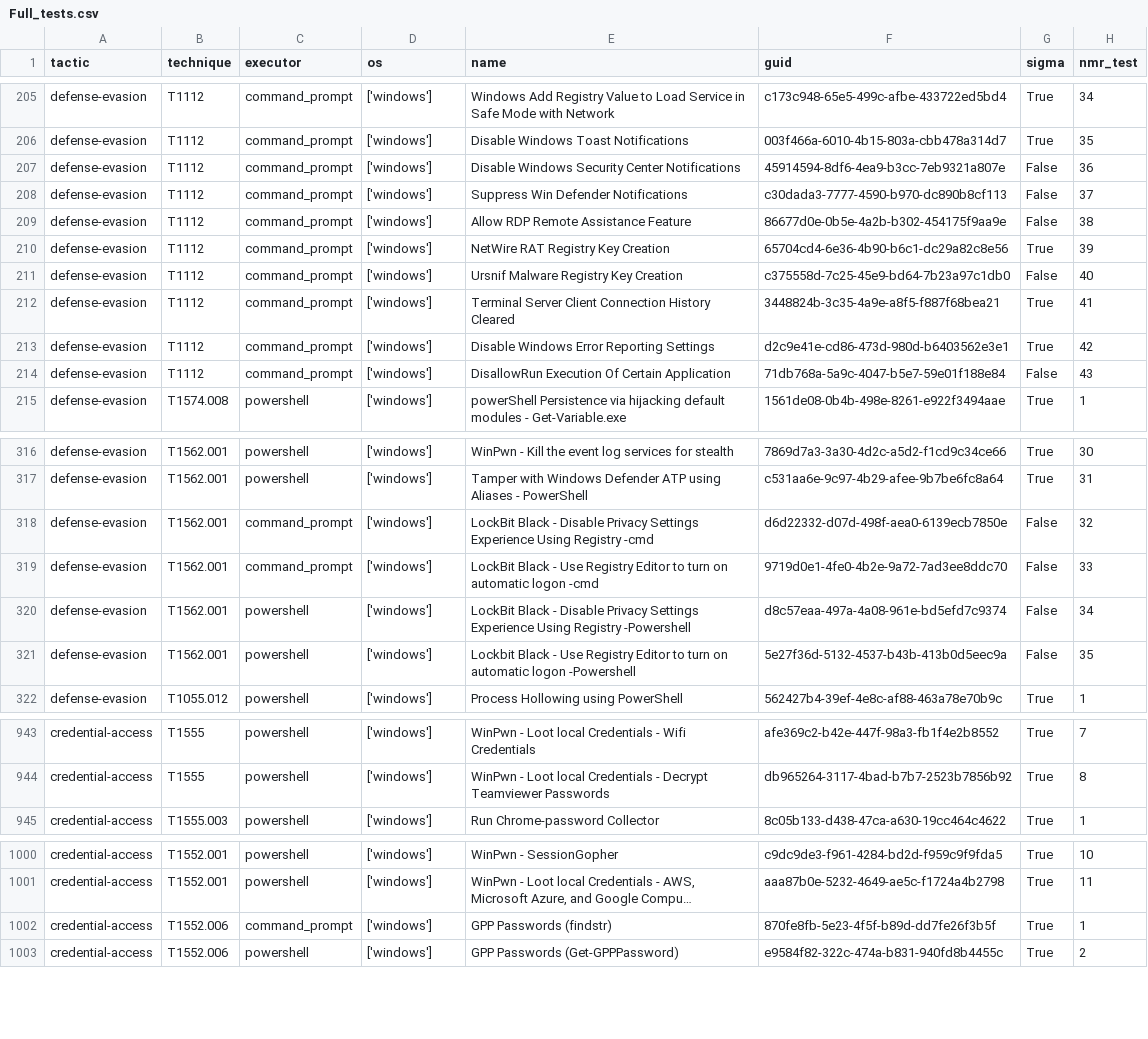
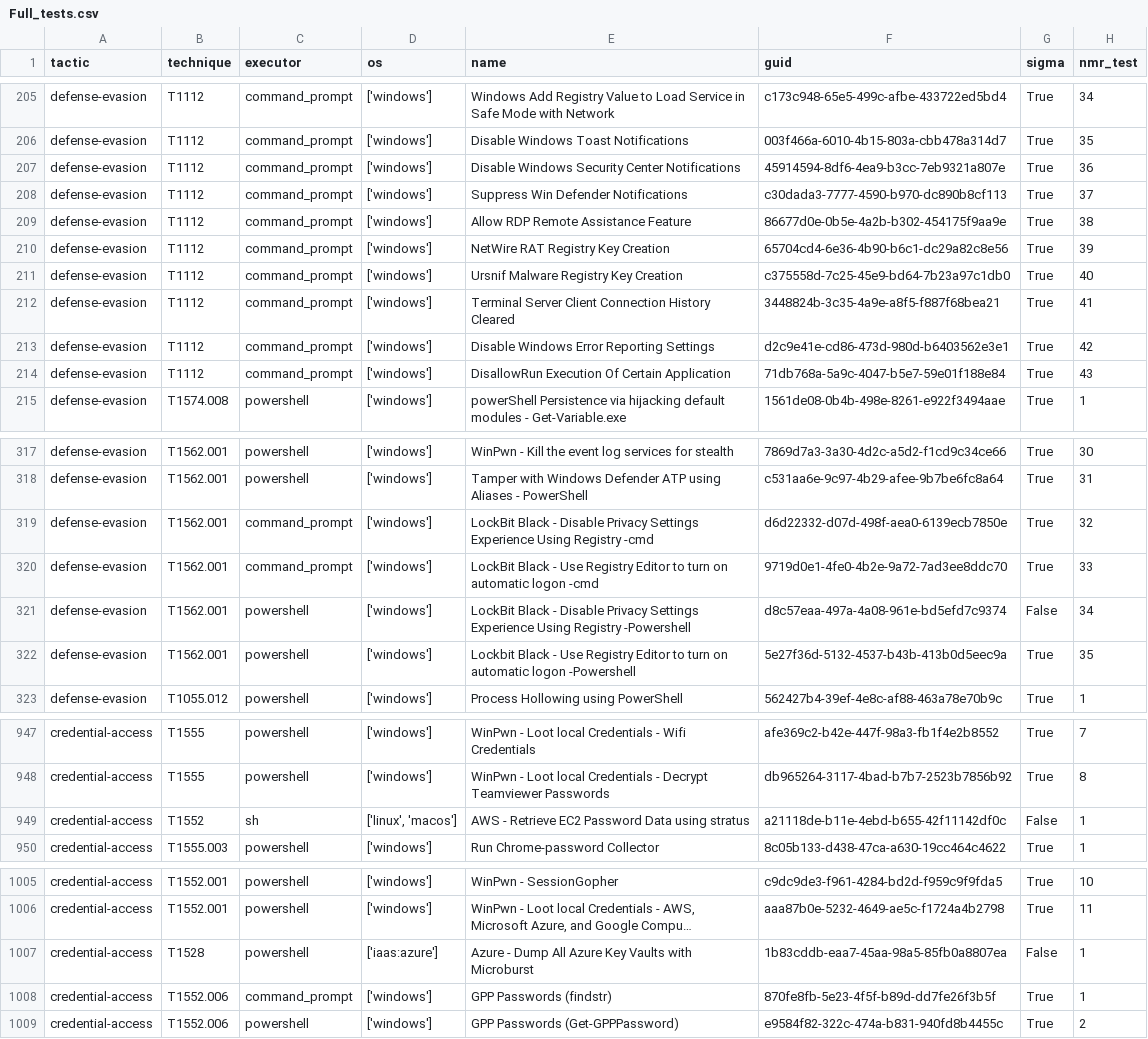
Before and after one commit to frack113/sigma_redcanaryco, a CSV file: Full_tests.csv, drawn as a sheet; only a part is shown, gaps mark what is left out; long unchanged cells end in …; addresses are those after the commit; the diff covers the shown part only; the diff names each change by its address in the sheet, - before the commit and + after, or states it on an @@ line.

```diff
--- a/Full_tests.csv
+++ b/Full_tests.csv
-G207:G209 (sigma): False
+G207:G209 (sigma): True
-G211 (sigma): False
+G211 (sigma): True
-G214 (sigma): False
+G214 (sigma): True
-G319:G320 (sigma): False
+G319:G320 (sigma): True
-G322 (sigma): False
+G322 (sigma): True
+row 949: credential-access | T1552 | sh | ['linux', 'macos'] | AWS - Retrieve EC2 Password Data using stratus | a21118de-b11e-4ebd-b655-42f11142df0c | False | 1
+row 1007: credential-access | T1528 | powershell | ['iaas:azure'] | Azure - Dump All Azure Key Vaults with Microburst | 1b83cddb-eaa7-45aa-98a5-85fb0a8807ea | False | 1
```
Also changed, not shown: 6 added rows and 3 edited cells elsewhere in this file, missing_tests.csv, sigma_rule.csv, 17 other files.
